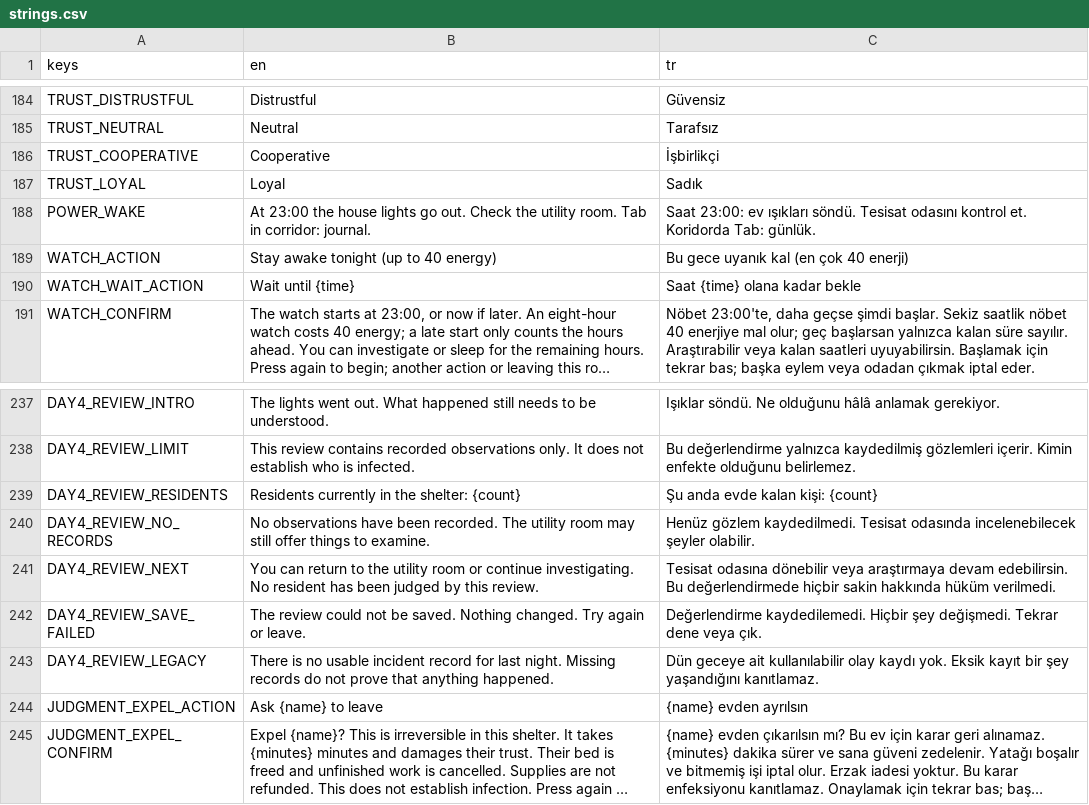
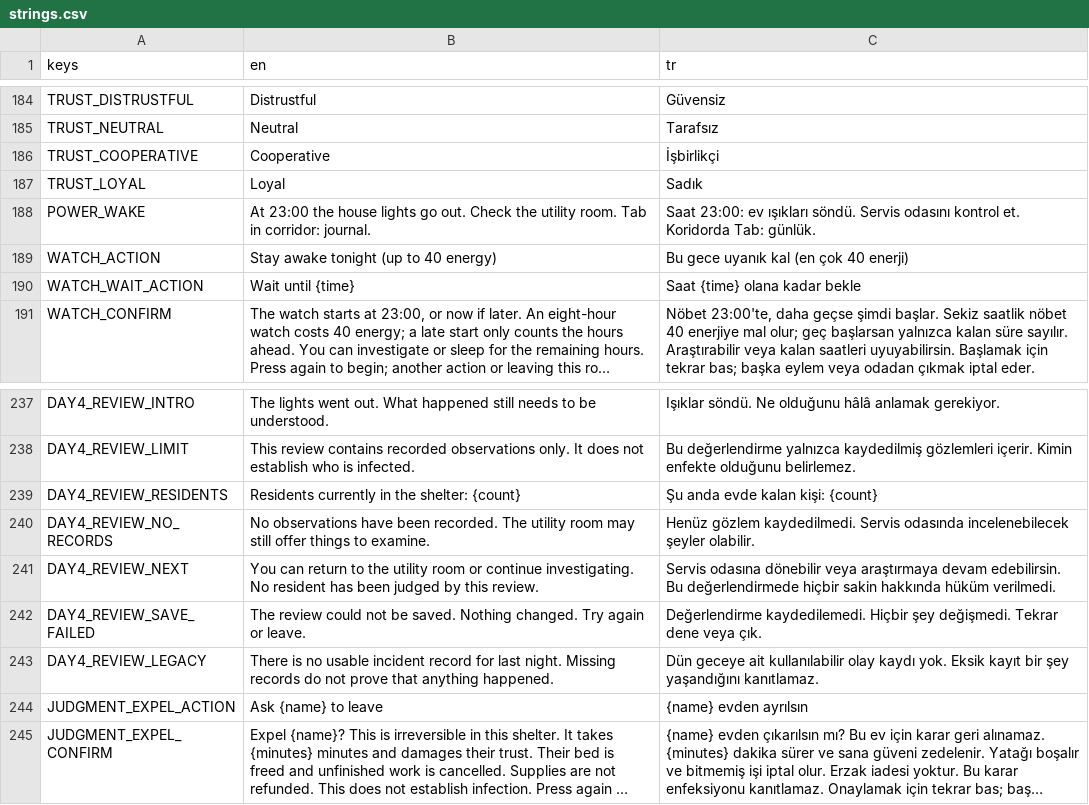
Before and after one commit to TheCaraman/SessizEv, a CSV file: localization/strings.csv, drawn as a sheet; only a part is shown, gaps mark what is left out; long unchanged cells end in ….

```diff
--- a/localization/strings.csv
+++ b/localization/strings.csv
@@ -187,3 +187,3 @@ TRUST_COOPERATIVE,"Cooperative","İşbirlikçi"
 TRUST_LOYAL,"Loyal","Sadık"
-POWER_WAKE,"At 23:00 the house lights go out. Check the utility room. Tab in corridor: journal.","Saat 23:00: ev ışıkları söndü. Tesisat odasını kontrol et. Koridorda Tab: günlük."
+POWER_WAKE,"At 23:00 the house lights go out. Check the utility room. Tab in corridor: journal.","Saat 23:00: ev ışıkları söndü. Servis odasını kontrol et. Koridorda Tab: günlük."
 WATCH_ACTION,Stay awake tonight (up to 40 energy),Bu gece uyanık kal (en çok 40 enerji)
@@ -239,4 +239,4 @@ DAY4_REVIEW_LIMIT,This review contains recorded observations only. It does not e
 DAY4_REVIEW_RESIDENTS,Residents currently in the shelter: {count},Şu anda evde kalan kişi: {count}
-DAY4_REVIEW_NO_RECORDS,No observations have been recorded. The utility room may still offer things to examine.,Henüz gözlem kaydedilmedi. Tesisat odasında incelenebilecek şeyler olabilir.
-DAY4_REVIEW_NEXT,You can return to the utility room or continue investigating. No resident has been judged by this review.,Tesisat odasına dönebilir veya araştırmaya devam edebilirsin. Bu değerlendirmede hiçbir sakin hakkında hüküm verilmedi.
+DAY4_REVIEW_NO_RECORDS,No observations have been recorded. The utility room may still offer things to examine.,Henüz gözlem kaydedilmedi. Servis odasında incelenebilecek şeyler olabilir.
+DAY4_REVIEW_NEXT,You can return to the utility room or continue investigating. No resident has been judged by this review.,Servis odasına dönebilir veya araştırmaya devam edebilirsin. Bu değerlendirmede hiçbir sakin hakkında hüküm verilmedi.
 DAY4_REVIEW_SAVE_FAILED,The review could not be saved. Nothing changed. Try again or leave.,Değerlendirme kaydedilemedi. Hiçbir şey değişmedi. Tekrar dene veya çık.
```
Also changed, not shown: 4 other files.
